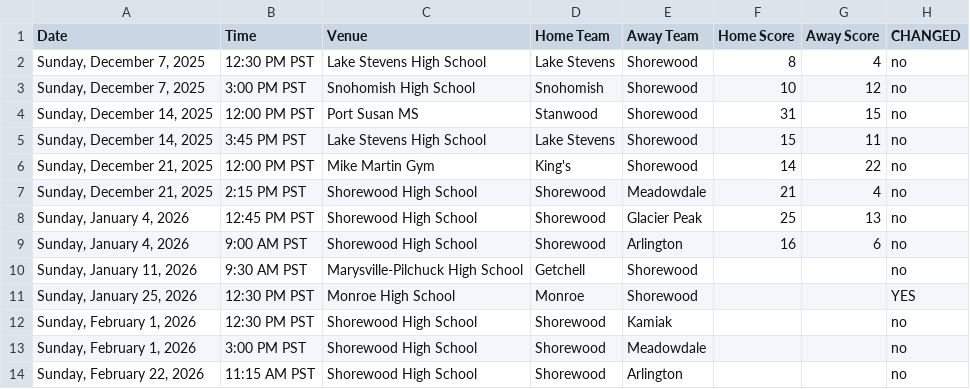
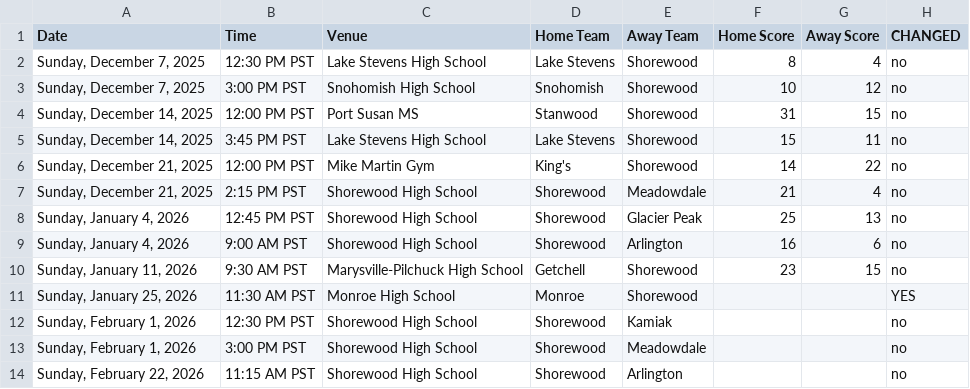
Before and after one commit to mattyanselmo/shorewood-basketball-analytics, a CSV file: 4th_girls/shorewood_games_comparison.csv, drawn as a sheet.

```diff
--- a/4th_girls/shorewood_games_comparison.csv
+++ b/4th_girls/shorewood_games_comparison.csv
@@ -9,4 +9,4 @@ Date,Time,Venue,Home Team,Away Team,Home Score,Away Score,CHANGED
 "Sunday, January 4, 2026",9:00 AM PST,Shorewood High School,Shorewood,Arlington,16,6,no
-"Sunday, January 11, 2026",9:30 AM PST,Marysville-Pilchuck High School,Getchell,Shorewood,,,no
-"Sunday, January 25, 2026",12:30 PM PST,Monroe High School,Monroe,Shorewood,,,YES
+"Sunday, January 11, 2026",9:30 AM PST,Marysville-Pilchuck High School,Getchell,Shorewood,23,15,no
+"Sunday, January 25, 2026",11:30 AM PST,Monroe High School,Monroe,Shorewood,,,YES
 "Sunday, February 1, 2026",12:30 PM PST,Shorewood High School,Shorewood,Kamiak,,,no
```
Also changed, not shown: 5th_girls/shorewood_games_comparison.csv, 5th_girls/team_ratings.csv, 16 other files.
